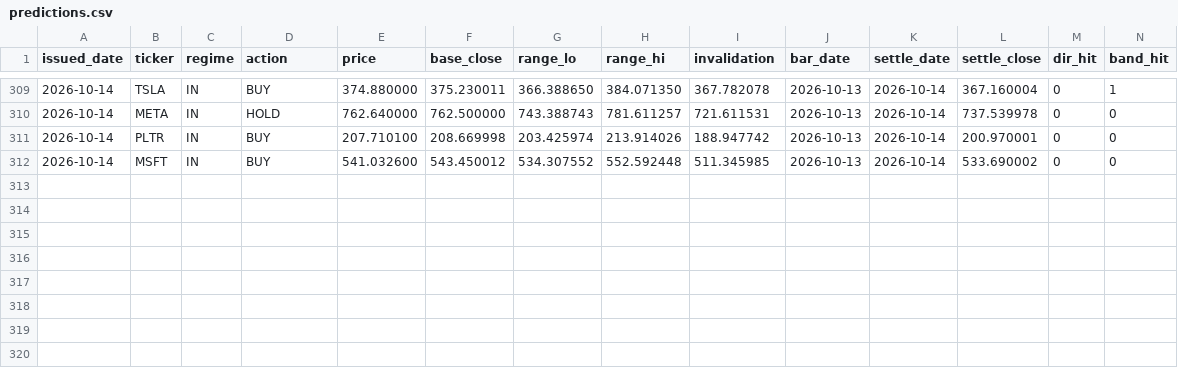
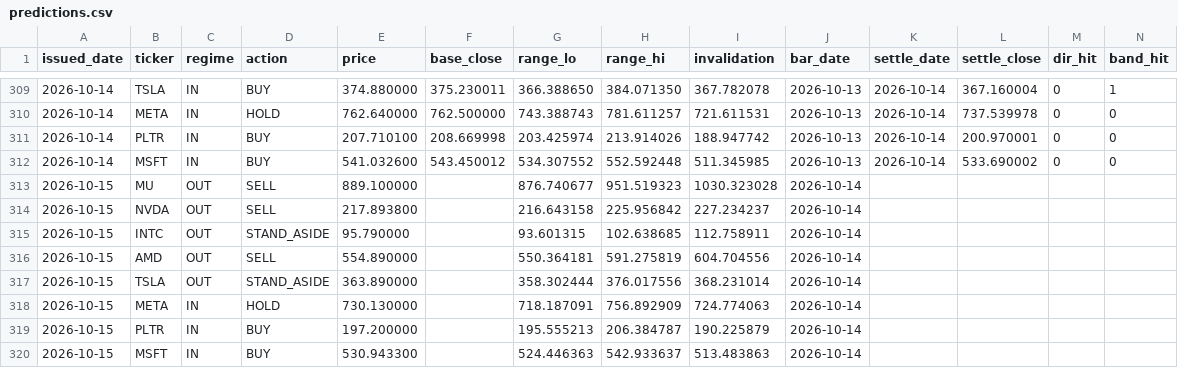
Before and after one commit to cyyaddsg-git/i004-market-bars, a CSV file: data/predictions.csv, drawn as a sheet; only a part is shown, gaps mark what is left out.

```diff
--- a/data/predictions.csv
+++ b/data/predictions.csv
@@ -312 +312,9 @@ issued_date,ticker,regime,action,price,base_close,range_lo,range_hi,invalidation
 2026-10-14,MSFT,IN,BUY,541.032600,543.450012,534.307552,552.592448,511.345985,2026-10-13,2026-10-14,533.690002,0,0
+2026-10-15,MU,OUT,SELL,889.100000,,876.740677,951.519323,1030.323028,2026-10-14,,,,
+2026-10-15,NVDA,OUT,SELL,217.893800,,216.643158,225.956842,227.234237,2026-10-14,,,,
+2026-10-15,INTC,OUT,STAND_ASIDE,95.790000,,93.601315,102.638685,112.758911,2026-10-14,,,,
+2026-10-15,AMD,OUT,SELL,554.890000,,550.364181,591.275819,604.704556,2026-10-14,,,,
+2026-10-15,TSLA,OUT,STAND_ASIDE,363.890000,,358.302444,376.017556,368.231014,2026-10-14,,,,
+2026-10-15,META,IN,HOLD,730.130000,,718.187091,756.892909,724.774063,2026-10-14,,,,
+2026-10-15,PLTR,IN,BUY,197.200000,,195.555213,206.384787,190.225879,2026-10-14,,,,
+2026-10-15,MSFT,IN,BUY,530.943300,,524.446363,542.933637,513.483863,2026-10-14,,,,
```
Also changed, not shown: data/orders.csv, 3 other files.
